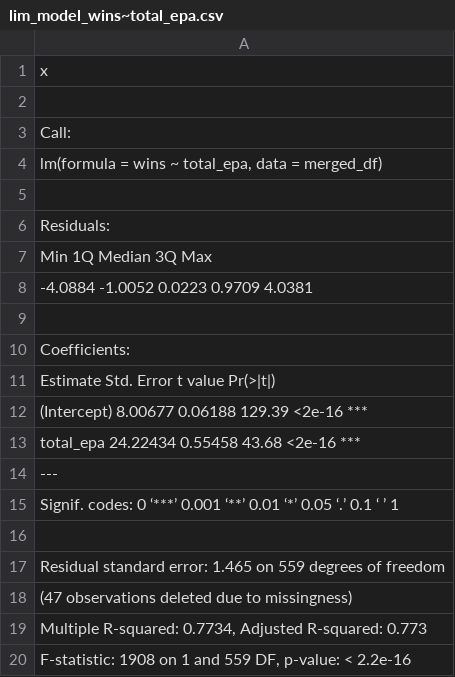
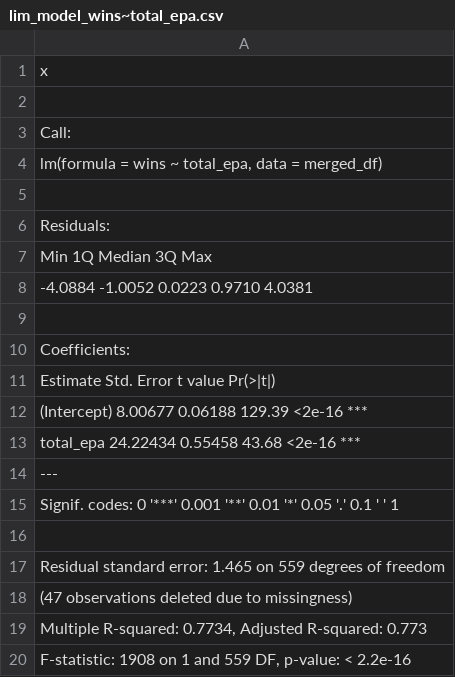
Before and after one commit to raymond-arthur/nfl-stats, a CSV file: data/lim_model_wins~total_epa.csv, drawn as a sheet.

```diff
--- a/data/lim_model_wins~total_epa.csv
+++ b/data/lim_model_wins~total_epa.csv
@@ -7,3 +7,3 @@
 "    Min      1Q  Median      3Q     Max "
-"-4.0884 -1.0052  0.0223  0.9709  4.0381 "
+"-4.0884 -1.0052  0.0223  0.9710  4.0381 "
 ""
@@ -14,3 +14,3 @@
 "---"
-"Signif. codes:  0 ‘***’ 0.001 ‘**’ 0.01 ‘*’ 0.05 ‘.’ 0.1 ‘ ’ 1"
+"Signif. codes:  0 '***' 0.001 '**' 0.01 '*' 0.05 '.' 0.1 ' ' 1"
 ""
```
Also changed, not shown: 5 other files.
